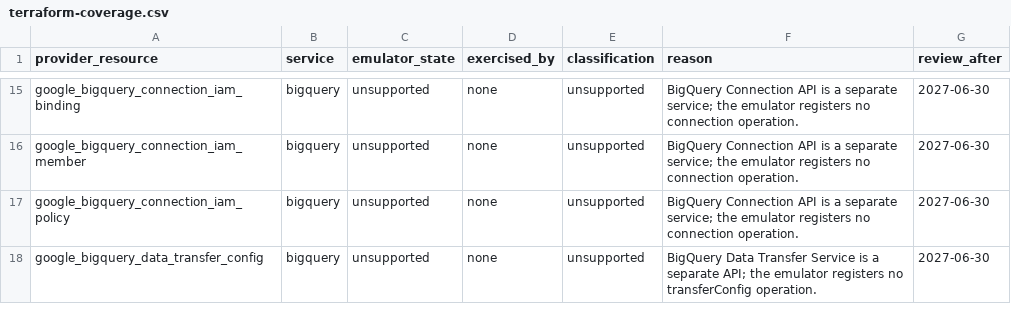
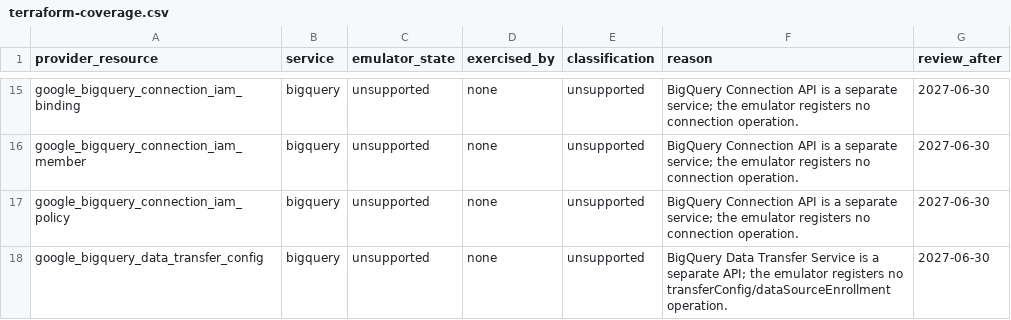
Before and after one commit to jaisrajms/jaiscloud, a CSV file: docs/fidelity/terraform-coverage.csv, drawn as a sheet; only a part is shown, gaps mark what is left out; the diff covers the shown part only.

```diff
--- a/docs/fidelity/terraform-coverage.csv
+++ b/docs/fidelity/terraform-coverage.csv
@@ -17,2 +17,2 @@ google_bigquery_connection_iam_member,bigquery,unsupported,none,unsupported,BigQ
 google_bigquery_connection_iam_policy,bigquery,unsupported,none,unsupported,BigQuery Connection API is a separate service; the emulator registers no connection operation.,2027-06-30
-google_bigquery_data_transfer_config,bigquery,unsupported,none,unsupported,BigQuery Data Transfer Service is a separate API; the emulator registers no transferConfig operation.,2027-06-30
+google_bigquery_data_transfer_config,bigquery,unsupported,none,unsupported,BigQuery Data Transfer Service is a separate API; the emulator registers no transferConfig/dataSourceEnrollment operation.,2027-06-30
```
Also changed, not shown: 19 added rows elsewhere in this file, 3 other files.
